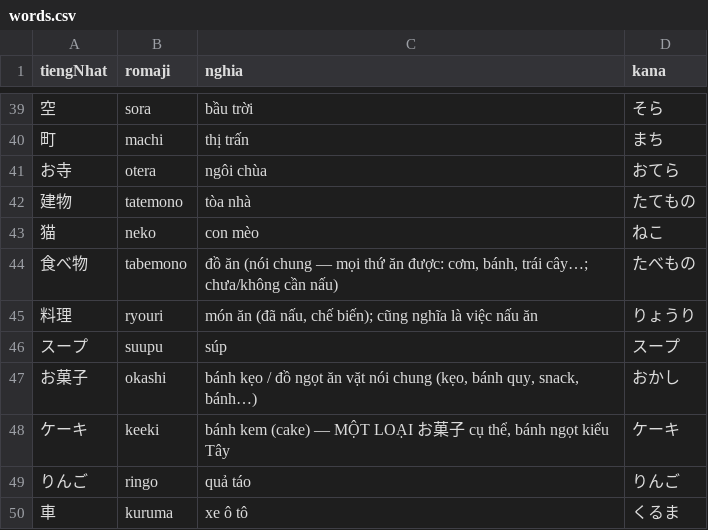
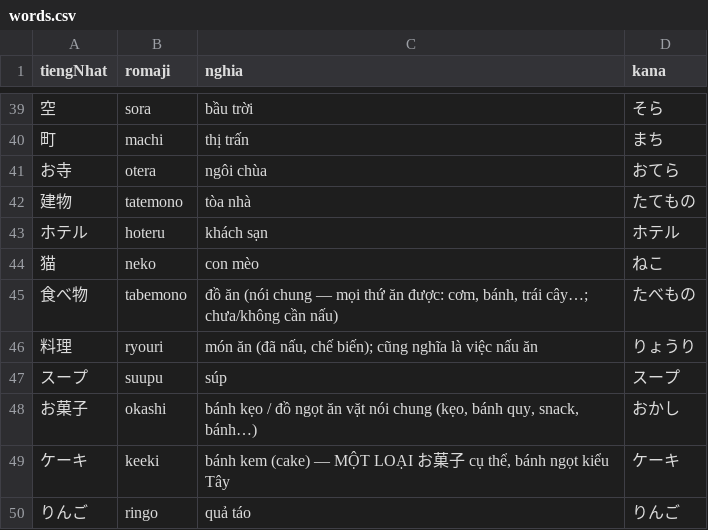
Before and after one commit to khoans/learn-japanese, a CSV file: data/lessons/csv/N5/lesson-08/words.csv, drawn as a sheet; only a part is shown, gaps mark what is left out; the shorter side is filled out with more unchanged rows; the diff names each change by its address in the sheet, - before the commit and + after, or states it on an @@ line.

```diff
--- a/data/lessons/csv/N5/lesson-08/words.csv
+++ b/data/lessons/csv/N5/lesson-08/words.csv
+row 43: ホテル | hoteru | khách sạn | ホテル
```
Also changed, not shown: 2 other files.
